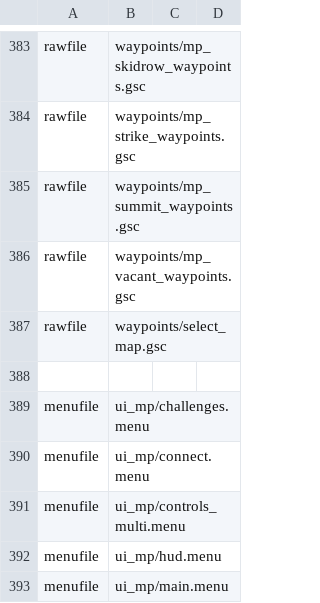
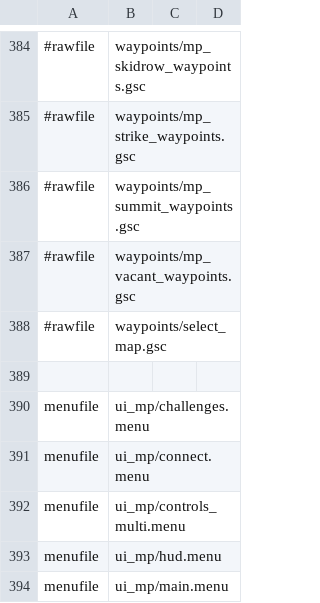
Before and after one commit to adanski/Leetmod, a CSV file: mod.csv, drawn as a sheet; only a part is shown, gaps mark what is left out; addresses are those after the commit; the diff covers the shown part only; the diff names each change by its address in the sheet, - before the commit and + after, or states it on an @@ line.

```diff
--- a/mod.csv
+++ b/mod.csv
-A384:A388: rawfile
+A384:A388: #rawfile
```
Also changed, not shown: 1 added row and 27 edited cells elsewhere in this file, 11 other files.
